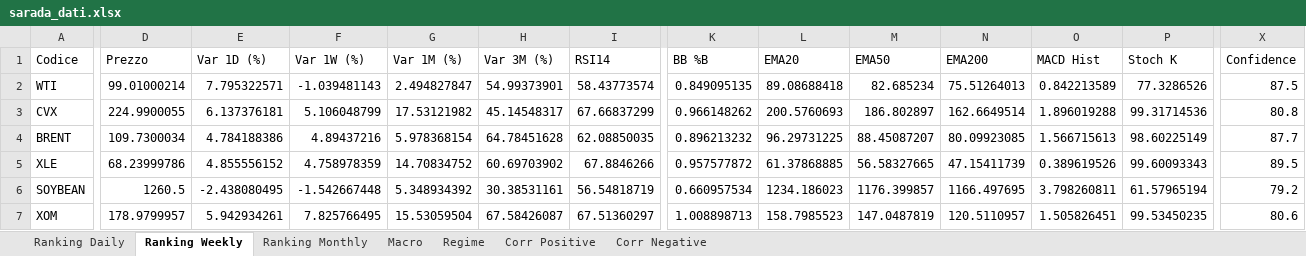
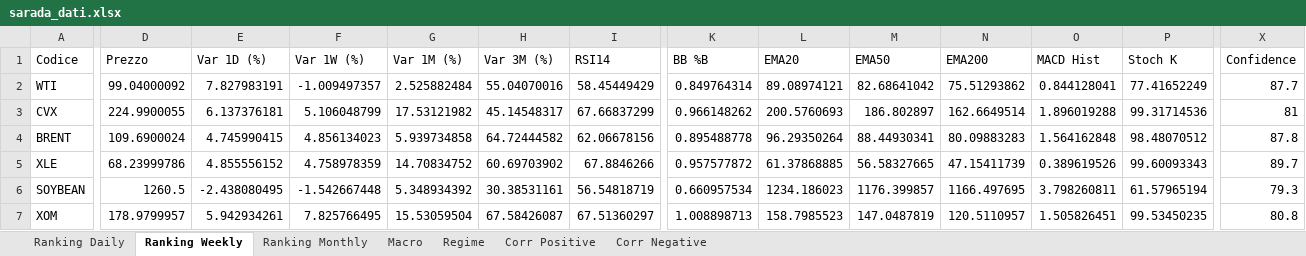
Before and after one commit to giapal96-star/jennifer-trading-dashbord, an Excel workbook: docs/sarada_dati.xlsx, sheet Ranking Weekly, drawn as a sheet; only a part is shown, gaps mark what is left out; values as stored, in another font and other column widths than the file's, no borders; the diff covers the shown part only; the diff names each change by its address in the sheet, - before the commit and + after, or states it on an @@ line.

```diff
--- a/docs/sarada_dati.xlsx (sheet Ranking Weekly)
+++ b/docs/sarada_dati.xlsx (sheet Ranking Weekly)
-D2 (Prezzo): 99.01000214
+D2 (Prezzo): 99.04000092
-E2 (Var 1D (%)): 7.795322571
+E2 (Var 1D (%)): 7.827983191
-F2 (Var 1W (%)): -1.039481143
+F2 (Var 1W (%)): -1.009497357
-G2 (Var 1M (%)): 2.494827847
+G2 (Var 1M (%)): 2.525882484
-H2 (Var 3M (%)): 54.99373901
+H2 (Var 3M (%)): 55.04070016
-I2 (RSI14): 58.43773574
+I2 (RSI14): 58.45449429
-K2 (BB %B): 0.849095135
+K2 (BB %B): 0.849764314
-L2 (EMA20): 89.08688418
+L2 (EMA20): 89.08974121
-M2 (EMA50): 82.685234
+M2 (EMA50): 82.68641042
-N2 (EMA200): 75.51264013
+N2 (EMA200): 75.51293862
-O2 (MACD Hist): 0.842213589
+O2 (MACD Hist): 0.844128041
-P2 (Stoch K): 77.3286526
+P2 (Stoch K): 77.41652249
-X2 (Confidence): 87.5
+X2 (Confidence): 87.7
-X3 (Confidence): 80.8
+X3 (Confidence): 81
-D4 (Prezzo): 109.7300034
+D4 (Prezzo): 109.6900024
-E4 (Var 1D (%)): 4.784188386
+E4 (Var 1D (%)): 4.745990415
-F4 (Var 1W (%)): 4.89437216
+F4 (Var 1W (%)): 4.856134023
-G4 (Var 1M (%)): 5.978368154
+G4 (Var 1M (%)): 5.939734858
-H4 (Var 3M (%)): 64.78451628
+H4 (Var 3M (%)): 64.72444582
-I4 (RSI14): 62.08850035
+I4 (RSI14): 62.06678156
-K4 (BB %B): 0.896213232
+K4 (BB %B): 0.895488778
-L4 (EMA20): 96.29731225
+L4 (EMA20): 96.29350264
-M4 (EMA50): 88.45087207
+M4 (EMA50): 88.44930341
-N4 (EMA200): 80.09923085
+N4 (EMA200): 80.09883283
-O4 (MACD Hist): 1.566715613
+O4 (MACD Hist): 1.564162848
-P4 (Stoch K): 98.60225149
+P4 (Stoch K): 98.48070512
-X4 (Confidence): 87.7
+X4 (Confidence): 87.8
-X5 (Confidence): 89.5
+X5 (Confidence): 89.7
-X6 (Confidence): 79.2
+X6 (Confidence): 79.3
-X7 (Confidence): 80.6
+X7 (Confidence): 80.8
```
Also changed, not shown: 28 added rows, 28 removed rows and 415 edited cells elsewhere in this sheet, sheet Ranking Daily, sheet Ranking Monthly, sheet Corr Negative, sheet Corr Positive, sheet Macro, sheet Regime, 2 other files.
